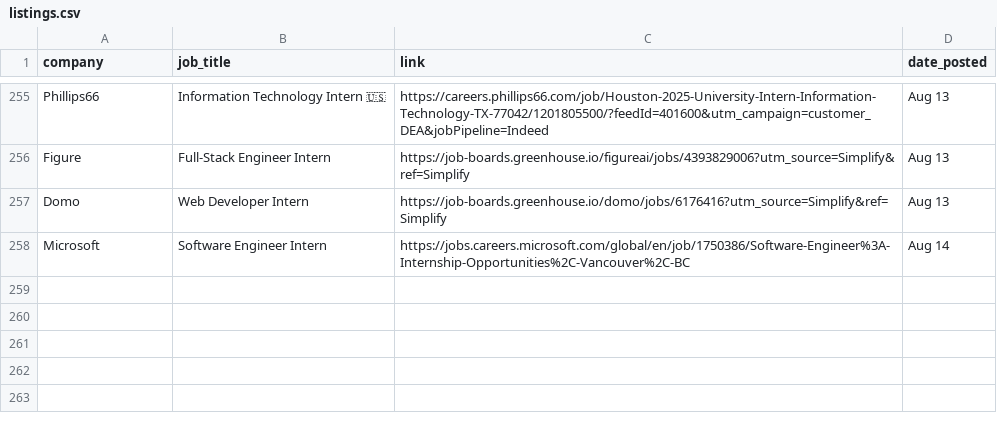
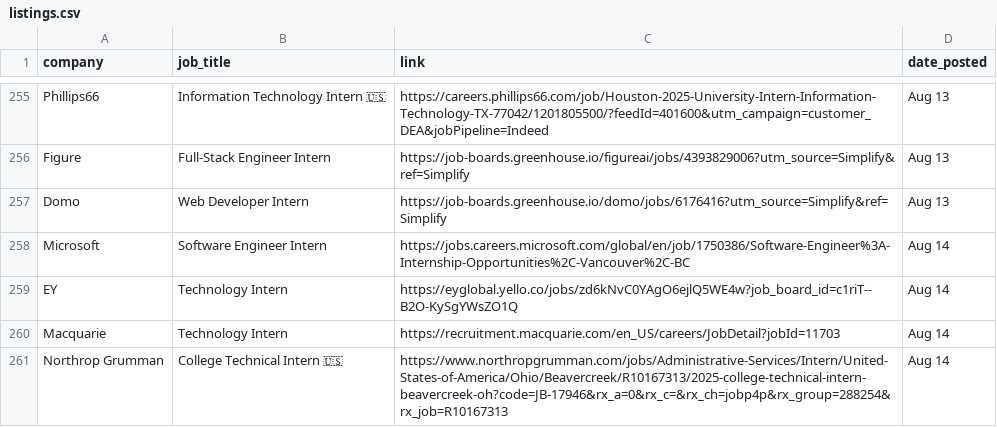
Before and after one commit to dannydxu1/job-monitor, a CSV file: listings.csv, drawn as a sheet; only a part is shown, gaps mark what is left out; the diff names each change by its address in the sheet, - before the commit and + after, or states it on an @@ line.

Commit message:
Append new job listings

```diff
--- a/listings.csv
+++ b/listings.csv
+row 259: EY | Technology Intern | https://eyglobal.yello.co/jobs/zd6kNvC0YAgO6ejlQ5WE4w?job_board_id=c1riT--B2O-KySgYWsZO1Q | Aug 14
+row 260: Macquarie | Technology Intern | https://recruitment.macquarie.com/en_US/careers/JobDetail?jobId=11703 | Aug 14
+row 261: Northrop Grumman | College Technical Intern 🇺🇸 | https://www.northropgrumman.com/jobs/Administrative-Services/Intern/United-States-of-America/Ohio/Beavercreek/R10167313/2025-college-technical-intern-beavercreek-oh?code=JB-17946&rx_a=0&rx_c=&rx_ch=jobp4p&rx_group=288254&rx_job=R10167313 | Aug 14
```
